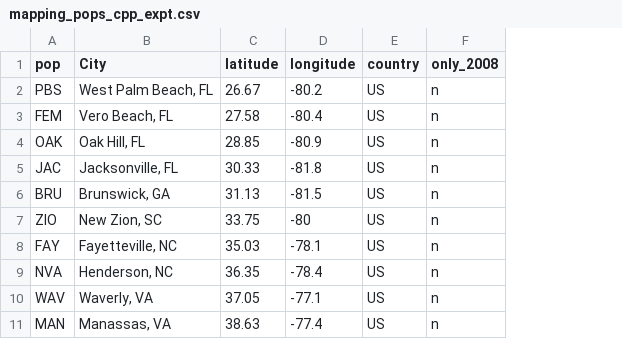
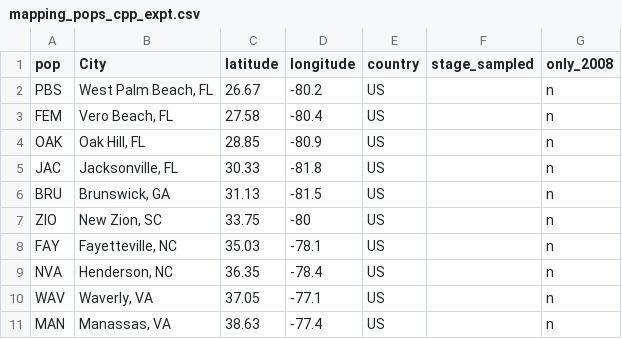
Before and after one commit to amusheg/albopictus-cpp, a CSV file: mapping_pops_cpp_expt.csv, drawn as a sheet; only a part is shown; the diff names each change by its address in the sheet, - before the commit and + after, or states it on an @@ line.

```diff
--- a/mapping_pops_cpp_expt.csv
+++ b/mapping_pops_cpp_expt.csv
+column F (stage_sampled), empty
```
Also changed, not shown: 1 other file.
